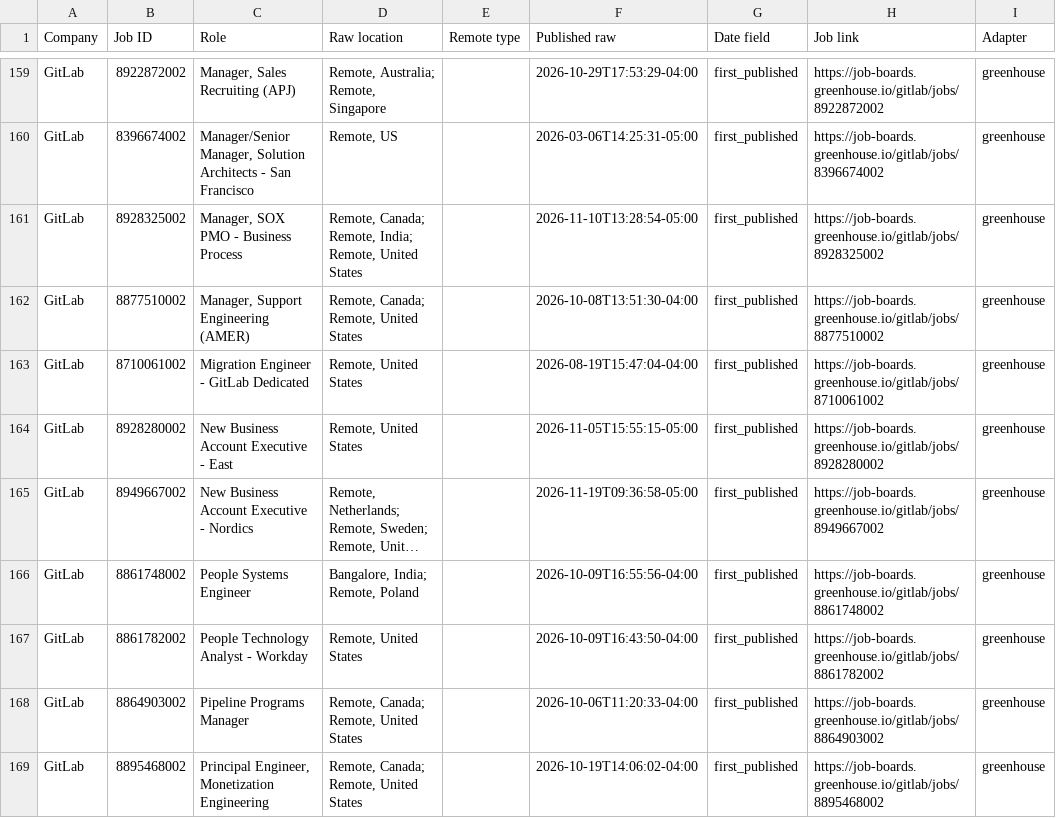
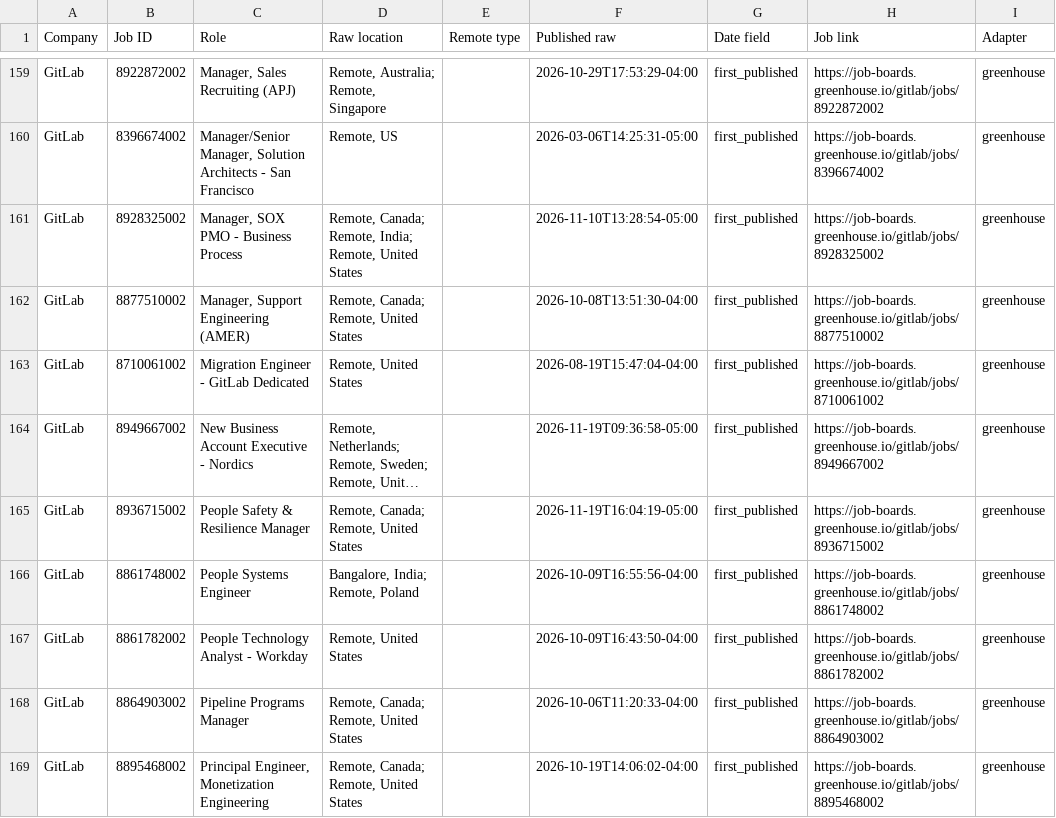
Before and after one commit to agampreetkaurwalia-arch/Remote-and-Impact, a CSV file: output/raw_jobs_audit.csv, drawn as a sheet; only a part is shown, gaps mark what is left out; long unchanged cells end in …; removed rows and columns are numbered as before the commit, all else as after; the diff covers the shown part only; the diff names each change by its address in the sheet, - before the commit and + after, or states it on an @@ line.

Commit message:
Remote radar 2026-11-20T03:32Z

```diff
--- a/output/raw_jobs_audit.csv
+++ b/output/raw_jobs_audit.csv
-row 164: GitLab | 8928280002 | New Business Account Executive - East | Remote, United States |  | 2026-11-05T15:55:15-05:00 | first_published | https://job-boards.greenhouse.io/gitlab/jobs/8928280002 | greenhouse
+row 165: GitLab | 8936715002 | People Safety & Resilience Manager | Remote, Canada; Remote, United States |  | 2026-11-19T16:04:19-05:00 | first_published | https://job-boards.greenhouse.io/gitlab/jobs/8936715002 | greenhouse
```
Also changed, not shown: 6 added rows, 12 removed rows, 3 moved rows and 6 edited cells elsewhere in this file, output/role_audit.csv, output/source_health.csv, 2 other files.
